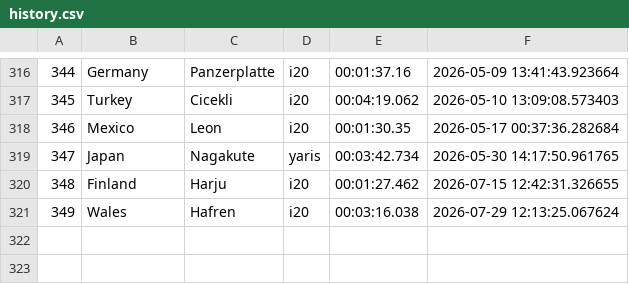
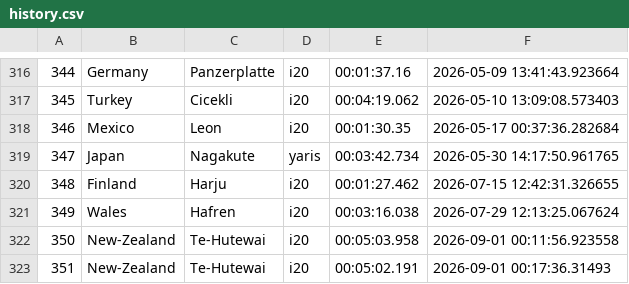
Before and after one commit to Mmathieus/rally-time-tracker, a CSV file: data/Mmathieus/wrc9database/history.csv, drawn as a sheet; only a part is shown, gaps mark what is left out; the diff names each change by its address in the sheet, - before the commit and + after, or states it on an @@ line.

Commit message:
data#41 : te-hutewai improved 2x

```diff
--- a/data/Mmathieus/wrc9database/history.csv
+++ b/data/Mmathieus/wrc9database/history.csv
+row 322: 350 | New-Zealand | Te-Hutewai | i20 | 00:05:03.958 | 2026-09-01 00:11:56.923558
+row 323: 351 | New-Zealand | Te-Hutewai | i20 | 00:05:02.191 | 2026-09-01 00:17:36.31493
```
Also changed, not shown: data/Mmathieus/wrc9database/main.csv.
